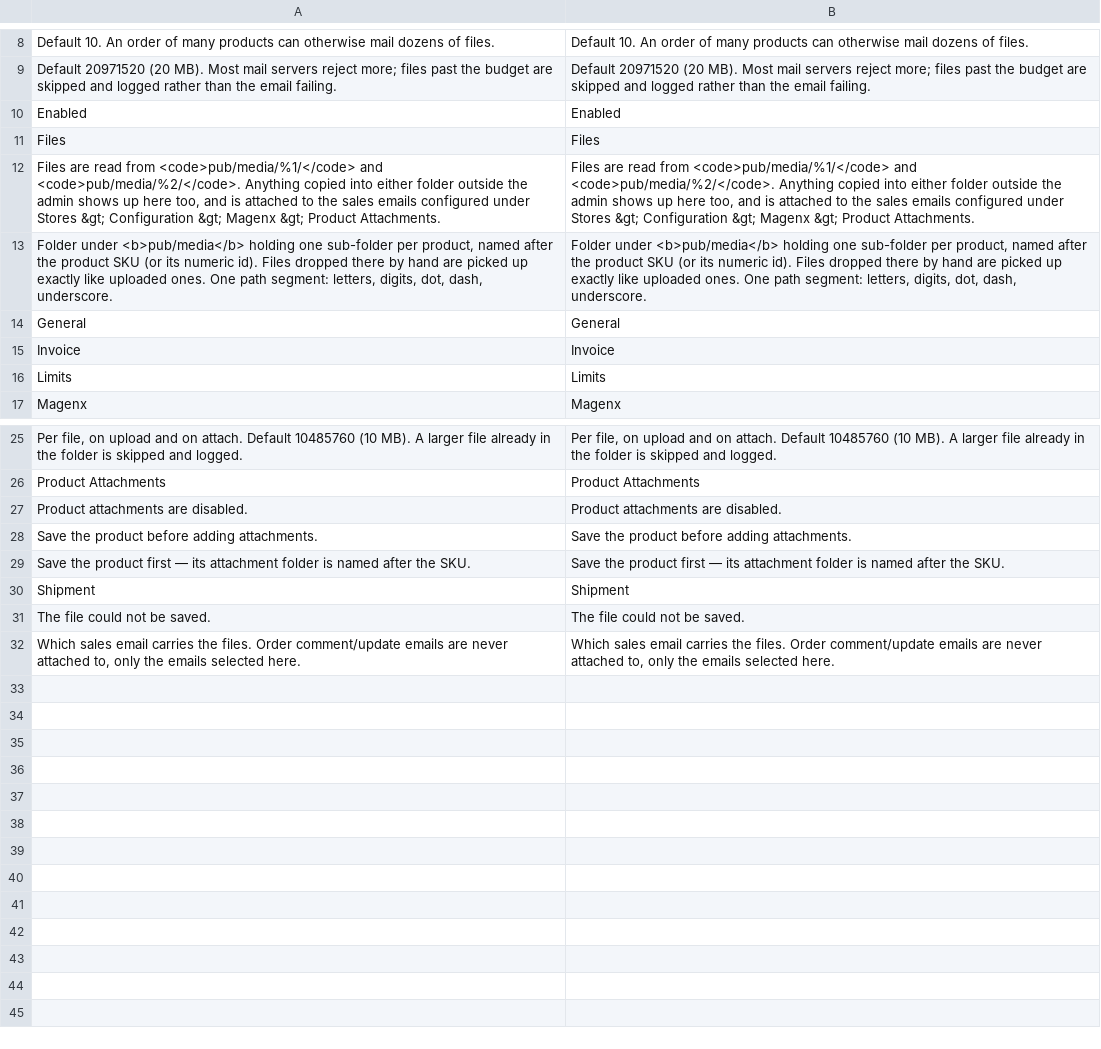
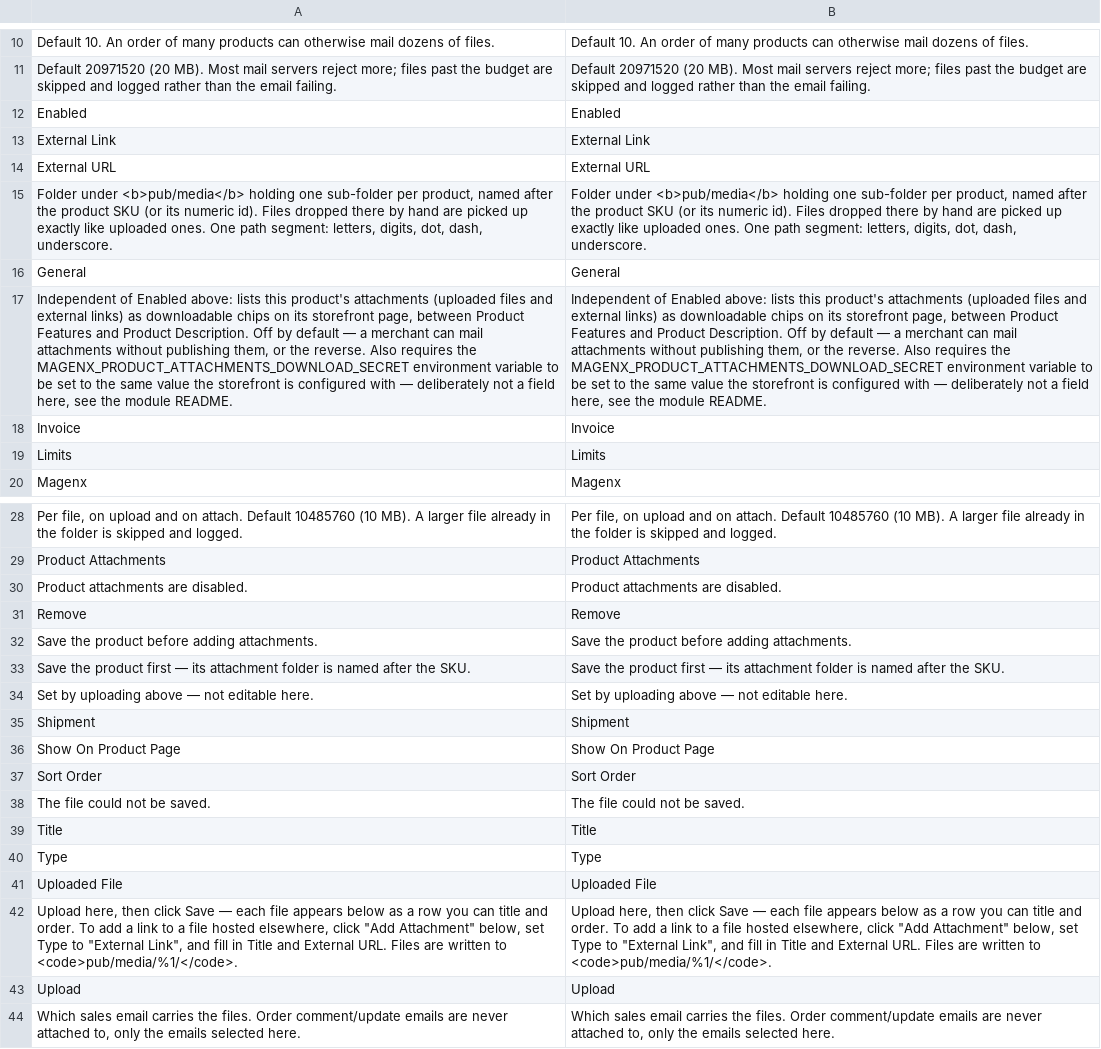
Before and after one commit to magenxcommerce/module-product-attachments, a CSV file: i18n/en_US.csv, drawn as a sheet; only a part is shown, gaps mark what is left out; removed rows and columns are numbered as before the commit, all else as after; the diff covers the shown part only; the diff names each change by its address in the sheet, - before the commit and + after, or states it on an @@ line.

```diff
--- a/i18n/en_US.csv
+++ b/i18n/en_US.csv
-row 11: Files | Files
-row 12: Files are read from <code>pub/media/%1/</code> and <code>pub/media/%2/</code>. Anything copied into either folder outside the admin shows up here too, and is attached to the sales emails configured under Stores &gt; Configuration &gt; Magenx &gt; Product Attachments. | Files are read from <code>pub/media/%1/</code> and <code>pub/media/%2/</code>. Anything copied into either folder outside the admin shows up here too, and is attached to the sales emails configured under Stores &gt; Configuration &gt; Magenx &gt; Product Attachments.
+row 13: External Link | External Link
+row 14: External URL | External URL
+row 17: Independent of Enabled above: lists this product's attachments (uploaded files and external links) as downloadable chips on its storefront page, between Product Features and Product Description. Off by default — a merchant can mail attachments without publishing them, or the reverse. Also requires the MAGENX_PRODUCT_ATTACHMENTS_DOWNLOAD_SECRET environment variable to be set to the same value the storefront is configured with — deliberately not a field here, see the module README. | Independent of Enabled above: lists this product's attachments (uploaded files and external links) as downloadable chips on its storefront page, between Product Features and Product Description. Off by default — a merchant can mail attachments without publishing them, or the reverse. Also requires the MAGENX_PRODUCT_ATTACHMENTS_DOWNLOAD_SECRET environment variable to be set to the same value the storefront is configured with — deliberately not a field here, see the module README.
+row 31: Remove | Remove
+row 34: Set by uploading above — not editable here. | Set by uploading above — not editable here.
+row 36: Show On Product Page | Show On Product Page
+row 37: Sort Order | Sort Order
+row 39: Title | Title
+row 40: Type | Type
+row 41: Uploaded File | Uploaded File
+row 42: Upload here, then click Save — each file appears below as a row you can title and order. To add a link to a file hosted elsewhere, click "Add Attachment" below, set Type to "External Link", and fill in Title and External URL. Files are written to <code>pub/media/%1/</code>. | Upload here, then click Save — each file appears below as a row you can title and order. To add a link to a file hosted elsewhere, click "Add Attachment" below, set Type to "External Link", and fill in Title and External URL. Files are written to <code>pub/media/%1/</code>.
+row 43: Upload | Upload
```
Also changed, not shown: 3 added rows and 1 removed row elsewhere in this file, 17 other files.
